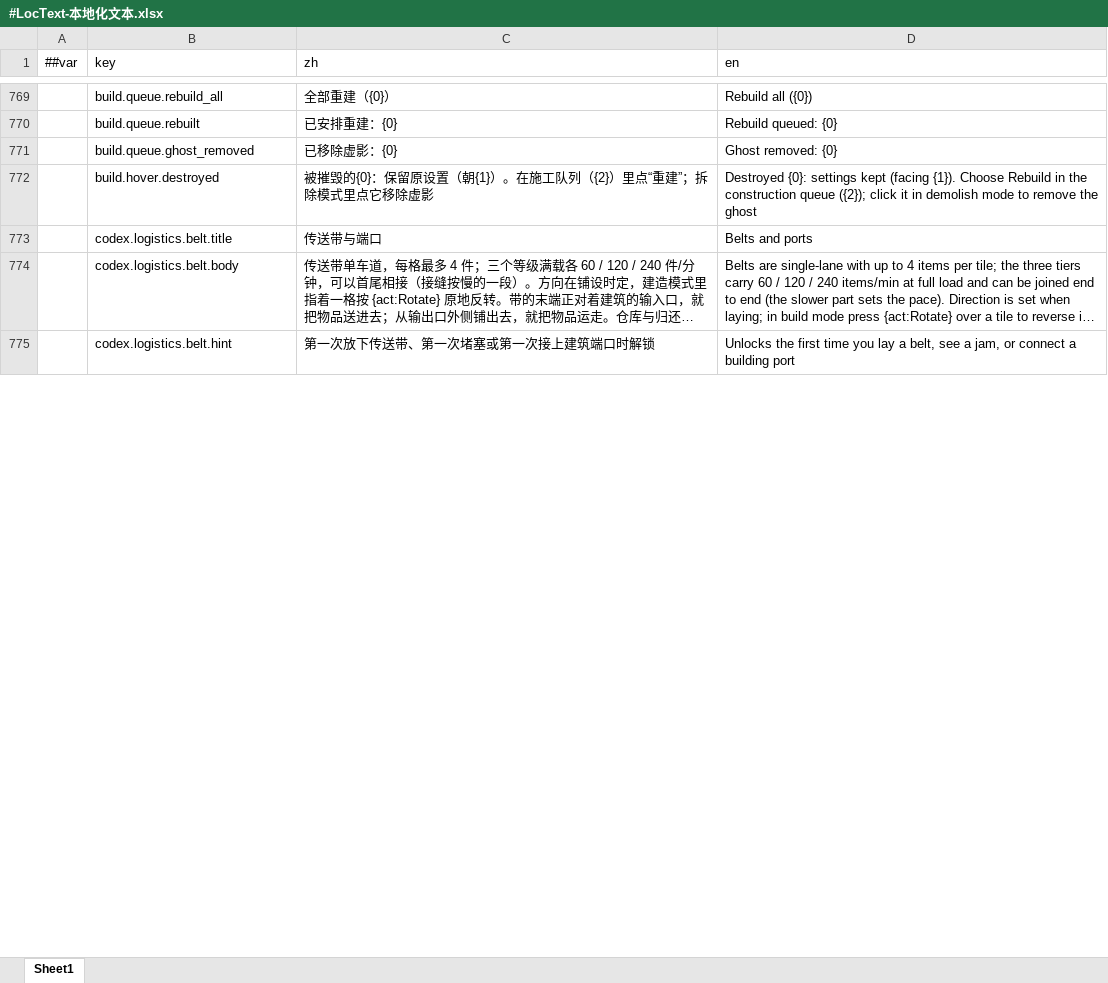
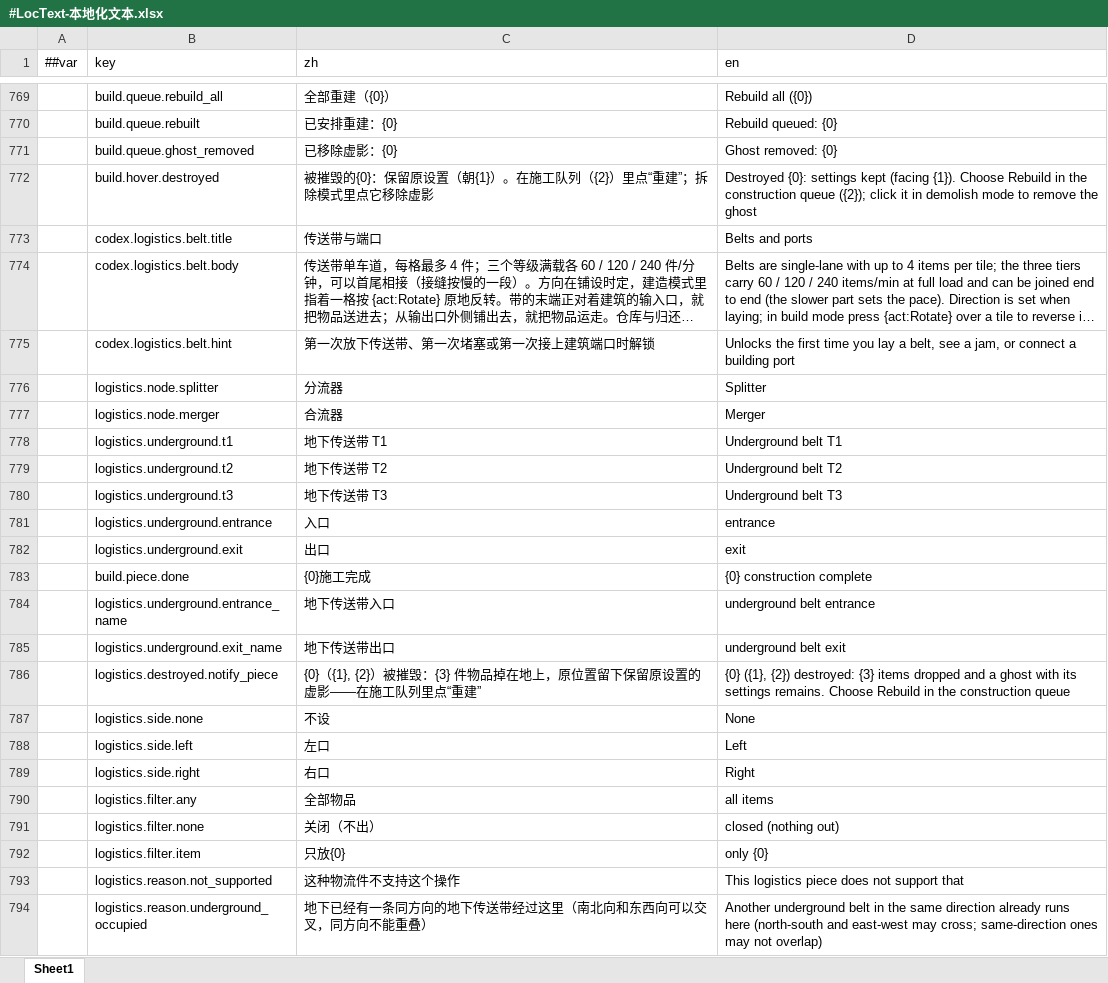
Before and after one commit to silencebin1993/TEngine, an Excel workbook: Configs/GameConfig/Datas/fg/#LocText-本地化文本.xlsx, sheet Sheet1, drawn as a sheet; only a part is shown, gaps mark what is left out; long unchanged cells end in …; values as stored, in another font and other column widths than the file's, no borders; the diff covers the shown part only; the diff names each change by its address in the sheet, - before the commit and + after, or states it on an @@ line.

```diff
--- a/Configs/GameConfig/Datas/fg/#LocText-本地化文本.xlsx (sheet Sheet1)
+++ b/Configs/GameConfig/Datas/fg/#LocText-本地化文本.xlsx (sheet Sheet1)
+row 776:  | logistics.node.splitter | 分流器 | Splitter
+row 777:  | logistics.node.merger | 合流器 | Merger
+row 778:  | logistics.underground.t1 | 地下传送带 T1 | Underground belt T1
+row 779:  | logistics.underground.t2 | 地下传送带 T2 | Underground belt T2
+row 780:  | logistics.underground.t3 | 地下传送带 T3 | Underground belt T3
+row 781:  | logistics.underground.entrance | 入口 | entrance
+row 782:  | logistics.underground.exit | 出口 | exit
+row 783:  | build.piece.done | {0}施工完成 | {0} construction complete
+row 784:  | logistics.underground.entrance_name | 地下传送带入口 | underground belt entrance
+row 785:  | logistics.underground.exit_name | 地下传送带出口 | underground belt exit
+row 786:  | logistics.destroyed.notify_piece | {0}（{1}, {2}）被摧毁：{3} 件物品掉在地上，原位置留下保留原设置的虚影——在施工队列里点“重建” | {0} ({1}, {2}) destroyed: {3} items dropped and a ghost with its settings remains. Choose Rebuild in the construction queue
+row 787:  | logistics.side.none | 不设 | None
+row 788:  | logistics.side.left | 左口 | Left
+row 789:  | logistics.side.right | 右口 | Right
+row 790:  | logistics.filter.any | 全部物品 | all items
+row 791:  | logistics.filter.none | 关闭（不出） | closed (nothing out)
+row 792:  | logistics.filter.item | 只放{0} | only {0}
+row 793:  | logistics.reason.not_supported | 这种物流件不支持这个操作 | This logistics piece does not support that
+row 794:  | logistics.reason.underground_occupied | 地下已经有一条同方向的地下传送带经过这里（南北向和东西向可以交叉，同方向不能重叠） | Another underground belt in the same direction already runs here (north-south and east-west may cross; same-direction ones may not overlap)
```
Also changed, not shown: 114 added rows elsewhere in this sheet, Configs/GameConfig/Datas/fg/#BuildTool-建造菜单工具.xlsx, Configs/GameConfig/Datas/fg/#CodexEntry-机制图鉴条目.xlsx, 38 other files.
